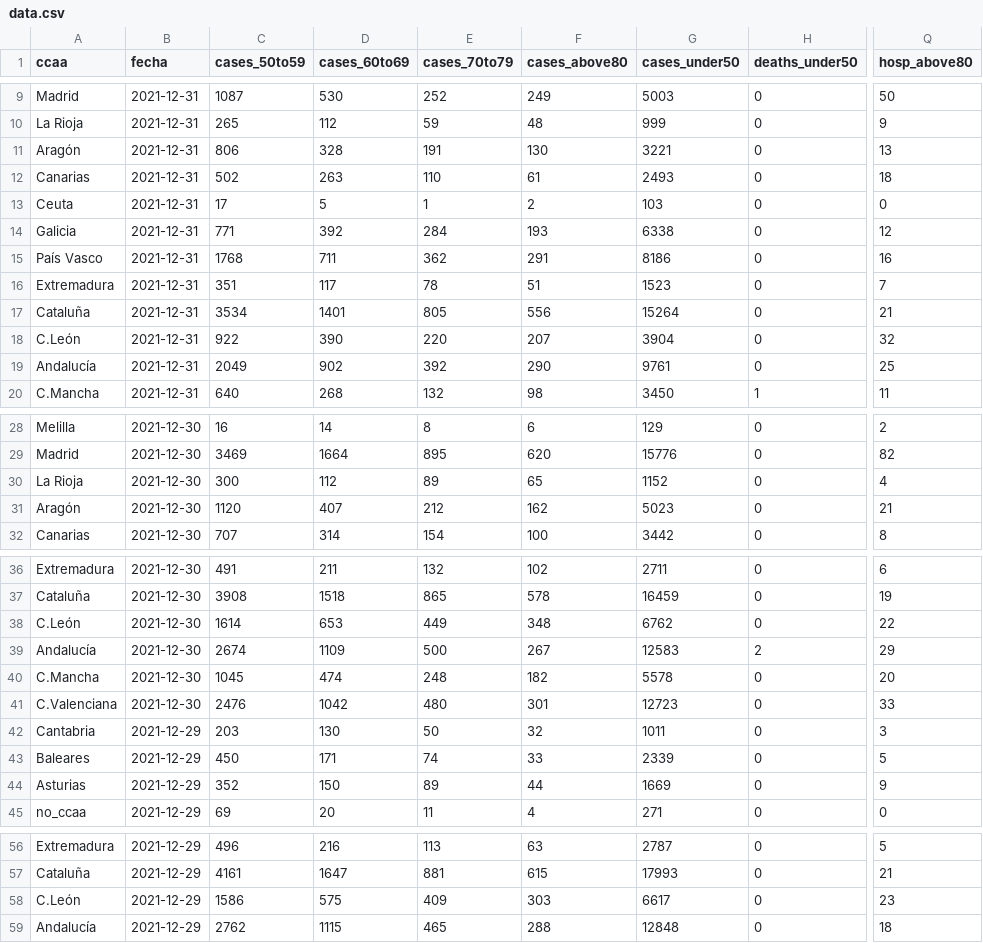
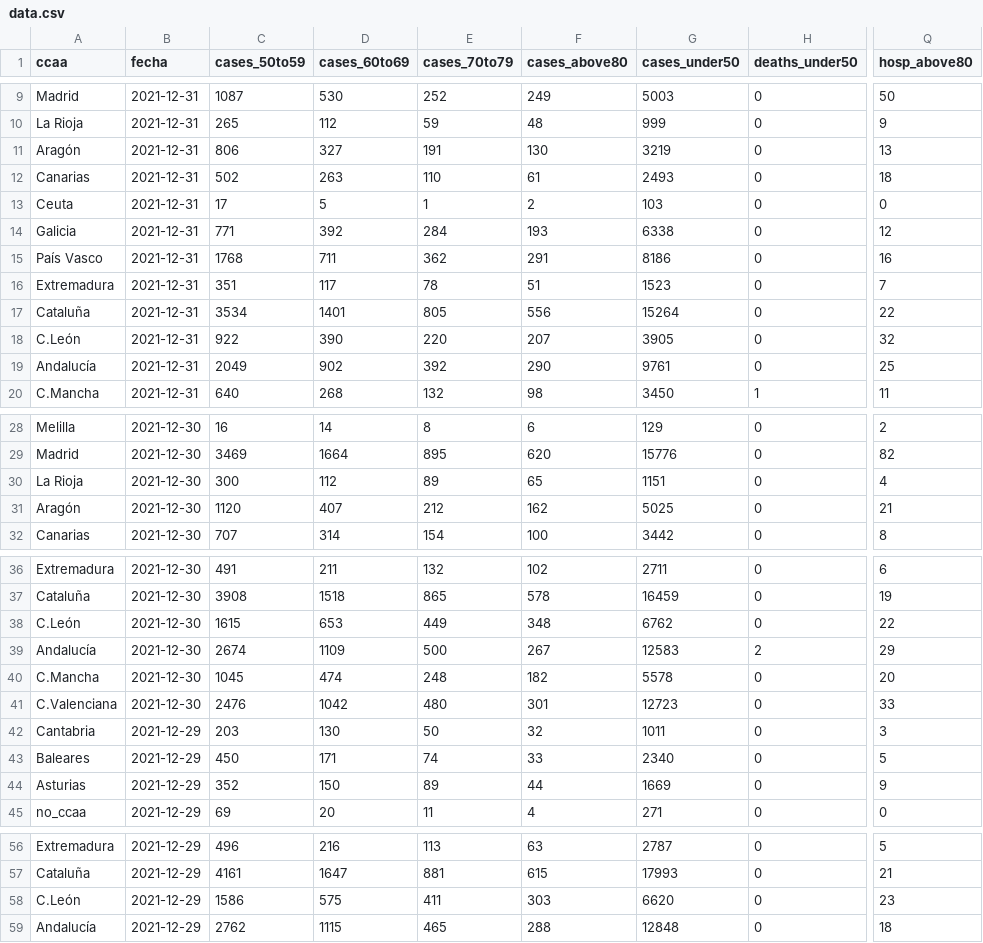
Before and after one commit to antonbardera/covid-vaccination-tracker, a CSV file: app/public/data.csv, drawn as a sheet; only a part is shown, gaps mark what is left out; the diff covers the shown part only; the diff names each change by its address in the sheet, - before the commit and + after, or states it on an @@ line.

```diff
--- a/app/public/data.csv
+++ b/app/public/data.csv
-D11 (cases_60to69): 328
+D11 (cases_60to69): 327
-G11 (cases_under50): 3221
+G11 (cases_under50): 3219
-Q17 (hosp_above80): 21
+Q17 (hosp_above80): 22
-G18 (cases_under50): 3904
+G18 (cases_under50): 3905
-G30 (cases_under50): 1152
+G30 (cases_under50): 1151
-G31 (cases_under50): 5023
+G31 (cases_under50): 5025
-C38 (cases_50to59): 1614
+C38 (cases_50to59): 1615
-G43 (cases_under50): 2339
+G43 (cases_under50): 2340
-E58 (cases_70to79): 409
+E58 (cases_70to79): 411
-G58 (cases_under50): 6617
+G58 (cases_under50): 6620
```
Also changed, not shown: 25 edited cells elsewhere in this file, 3 other files.
